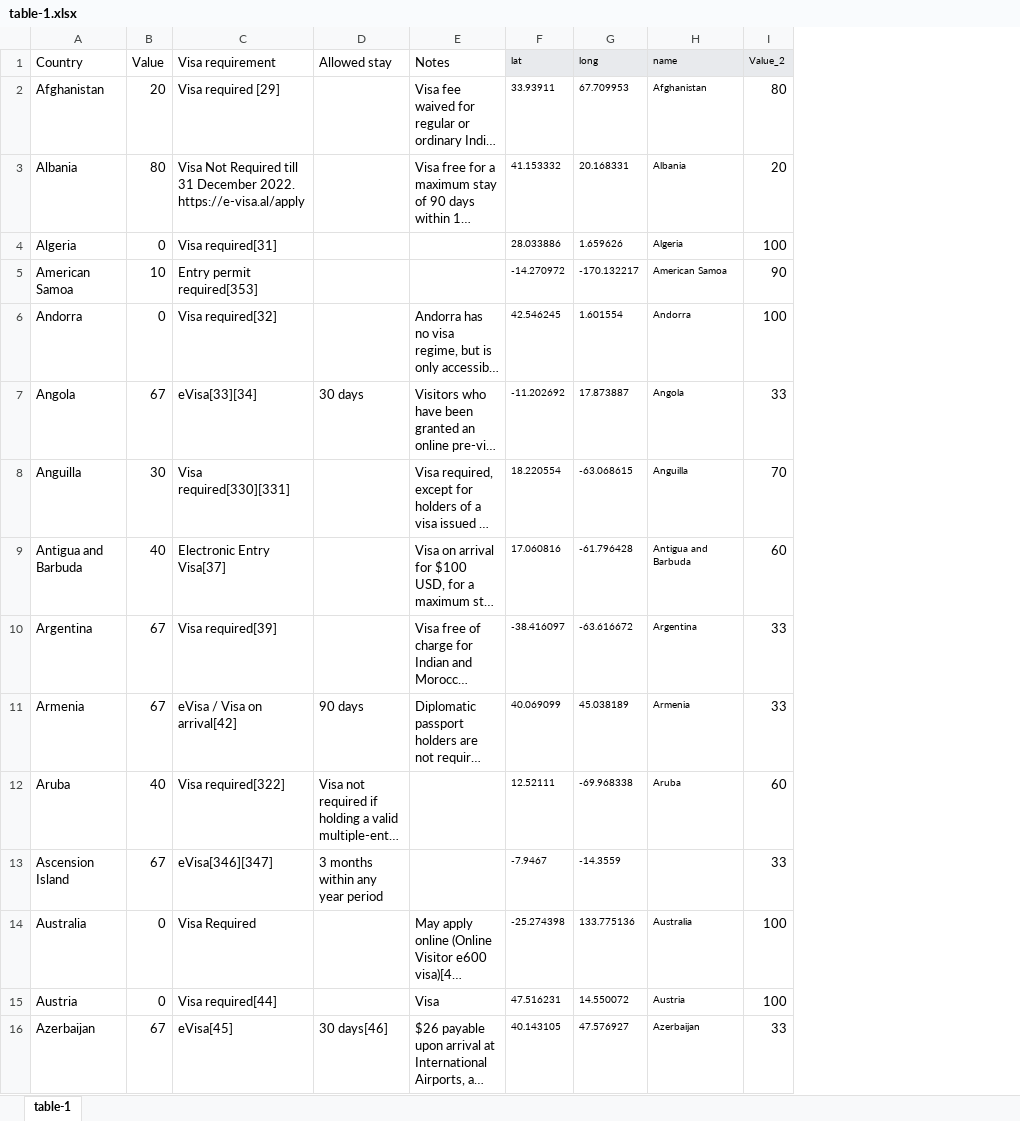
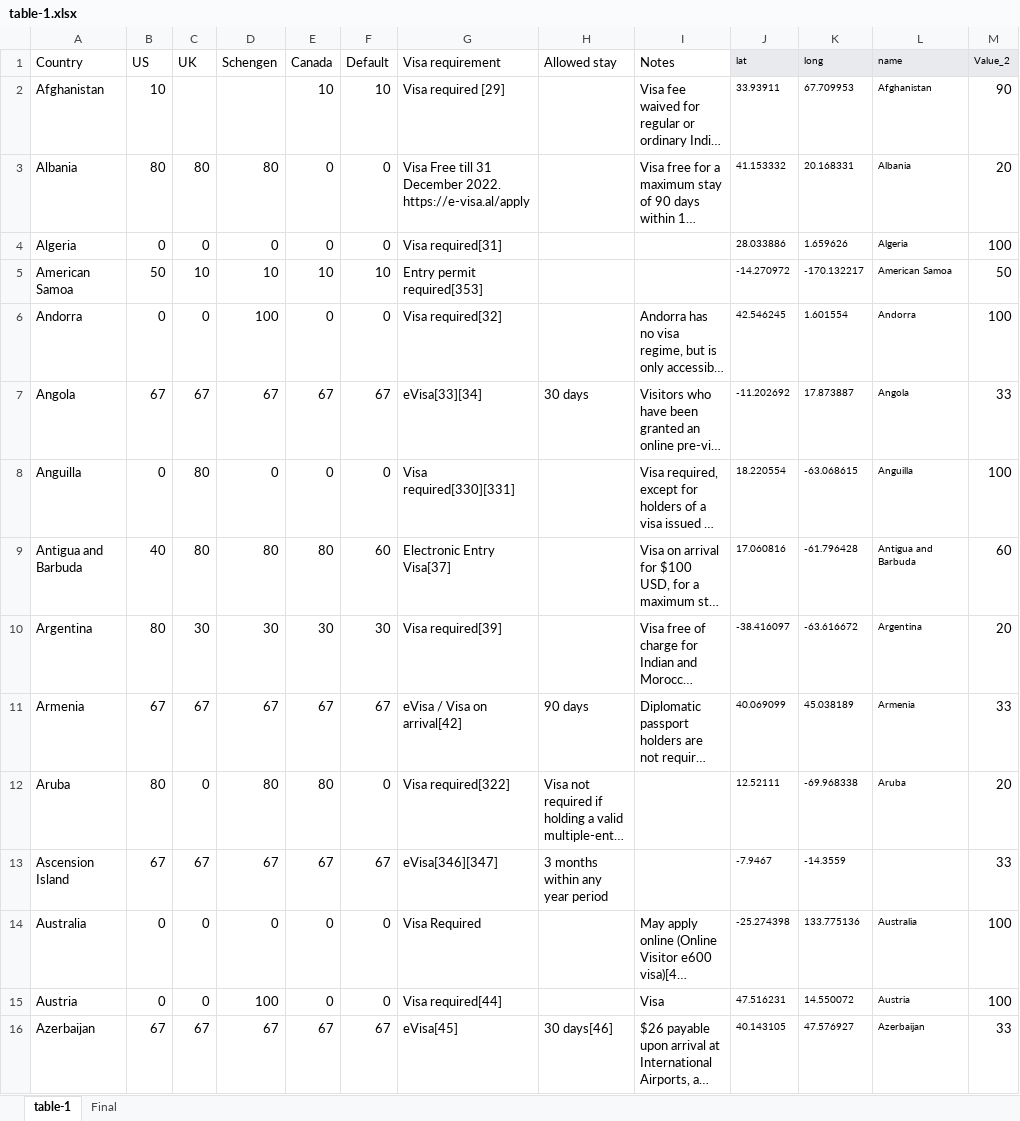
Before and after one commit to gtmagrwl/visafree_in, an Excel workbook: table-1.xlsx, sheet table-1, drawn as a sheet; only a part is shown; long unchanged cells end in …; values as stored, in another font and other column widths than the file's, no borders; addresses are those after the commit; the diff covers the shown part only; the diff names each change by its address in the sheet, - before the commit and + after, or states it on an @@ line.

```diff
--- a/table-1.xlsx (sheet table-1)
+++ b/table-1.xlsx (sheet table-1)
+sheet tab: Final
+column C (UK), rows 3-16: 80 | 0 | 10 | 0 | 67 | 80 | 80 | 30 | 67 | 0 | 67 | 0 | 0 | 67
+column D (Schengen), rows 3-16: 80 | 0 | 10 | 100 | 67 | 0 | 80 | 30 | 67 | 80 | 67 | 0 | 100 | 67
+column E (Canada), rows 2-16: 10 | 0 | 0 | 10 | 0 | 67 | 0 | 80 | 30 | 67 | 80 | 67 | 0 | 0 | 67
+column F (Default), rows 2-16: 10 | 0 | 0 | 10 | 0 | 67 | 0 | 60 | 30 | 67 | 0 | 67 | 0 | 0 | 67
-B1: Value
+B1: US
-B2 (US): 20
+B2 (US): 10
-M2 (Value_2): 80
+M2 (Value_2): 90
-G3 (Visa requirement): Visa Not Required till 31…
+G3 (Visa requirement): Visa Free till 31…
-B5 (US): 10
+B5 (US): 50
-M5 (Value_2): 90
+M5 (Value_2): 50
-B8 (US): 30
+B8 (US): 0
-M8 (Value_2): 70
+M8 (Value_2): 100
-B10 (US): 67
+B10 (US): 80
-M10 (Value_2): 33
+M10 (Value_2): 20
-B12 (US): 40
+B12 (US): 80
-M12 (Value_2): 60
+M12 (Value_2): 20
```
Also changed, not shown: 3 added rows and 387 edited cells elsewhere in this sheet, formulas that keep their value.
